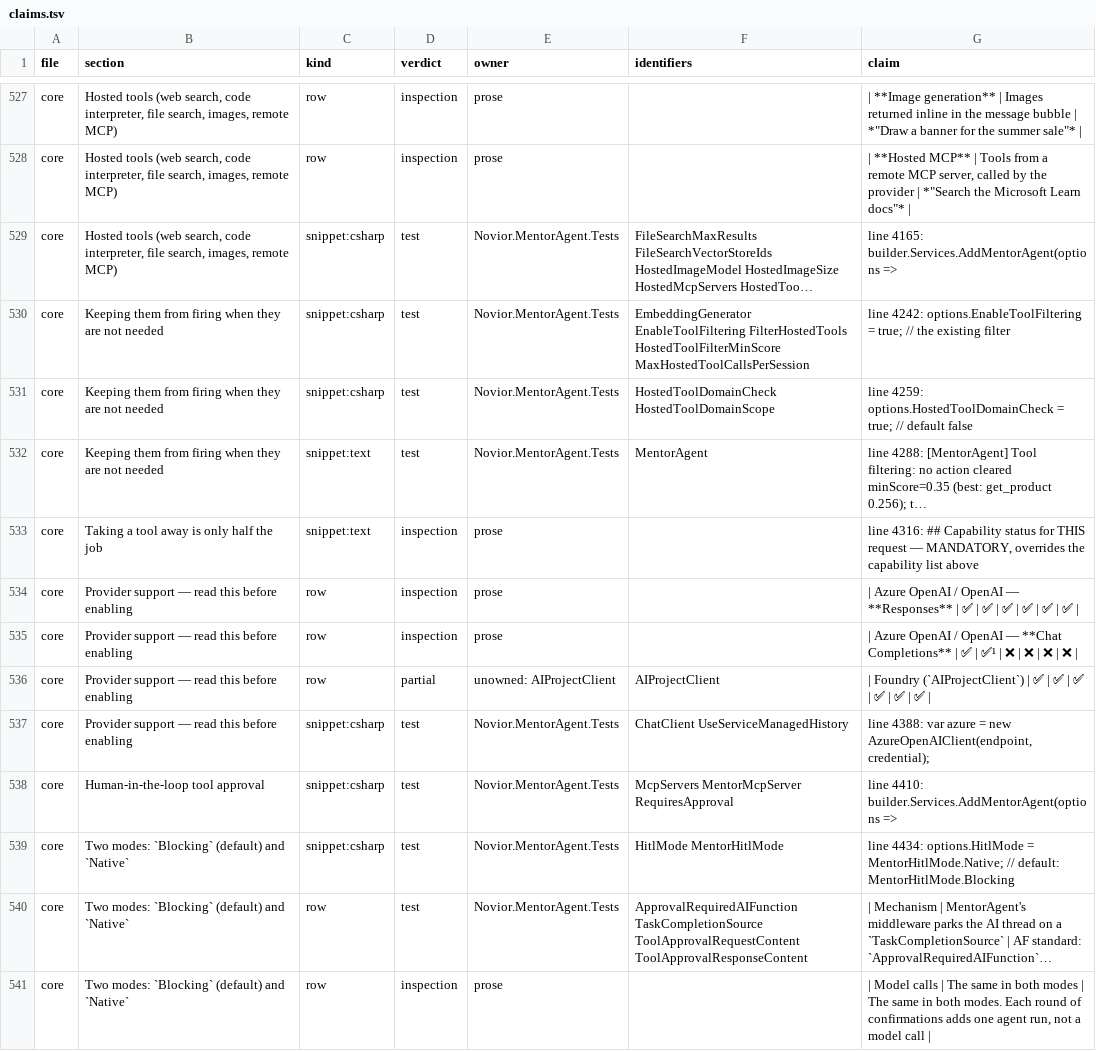
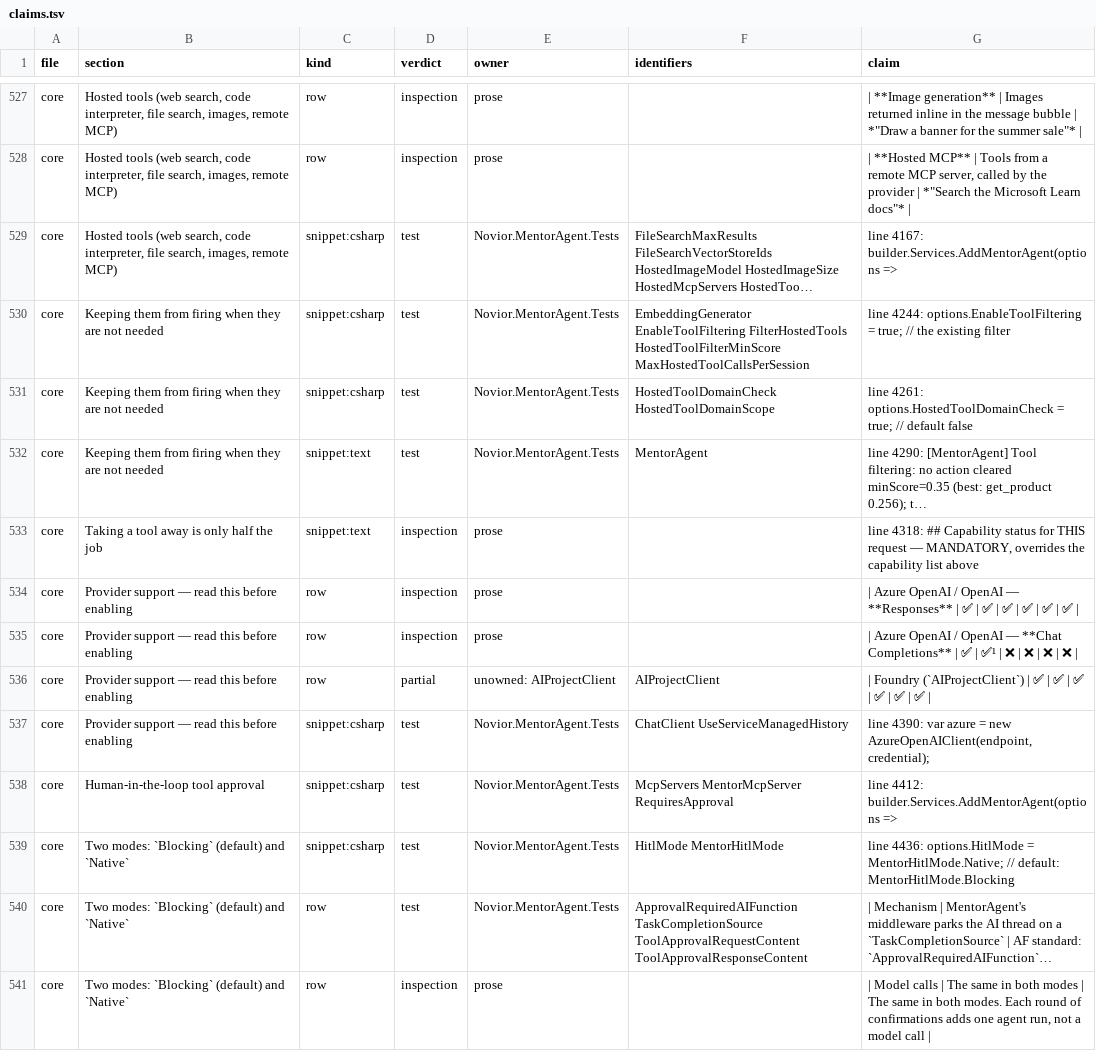
Before and after one commit to Novior-dev/MentorAgent, a TSV file: Novior.MentorAgent.Tests/Docs/claims.tsv, drawn as a sheet; only a part is shown, gaps mark what is left out; long unchanged cells end in …; the diff covers the shown part only; the diff names each change by its address in the sheet, - before the commit and + after, or states it on an @@ line.

Commit message:
Novior.MentorAgent 1.4.1

```diff
--- a/Novior.MentorAgent.Tests/Docs/claims.tsv
+++ b/Novior.MentorAgent.Tests/Docs/claims.tsv
-G529 (claim): line 4165: builder.Services.AddMentorAgent(options =>
+G529 (claim): line 4167: builder.Services.AddMentorAgent(options =>
-G530 (claim): line 4242: options.EnableToolFiltering =…
+G530 (claim): line 4244: options.EnableToolFiltering =…
-G531 (claim): line 4259: options.HostedToolDomainCheck =…
+G531 (claim): line 4261: options.HostedToolDomainCheck =…
-G532 (claim): line 4288: [MentorAgent] Tool…
+G532 (claim): line 4290: [MentorAgent] Tool…
-G533 (claim): line 4316: ## Capability…
+G533 (claim): line 4318: ## Capability…
-G537 (claim): line 4388: var azure…
+G537 (claim): line 4390: var azure…
-G538 (claim): line 4410: builder.Services.AddMentorAgent(options =>
+G538 (claim): line 4412: builder.Services.AddMentorAgent(options =>
-G539 (claim): line 4434: options.HitlMode =…
+G539 (claim): line 4436: options.HitlMode =…
```
Also changed, not shown: 113 edited cells elsewhere in this file, 20 other files.
